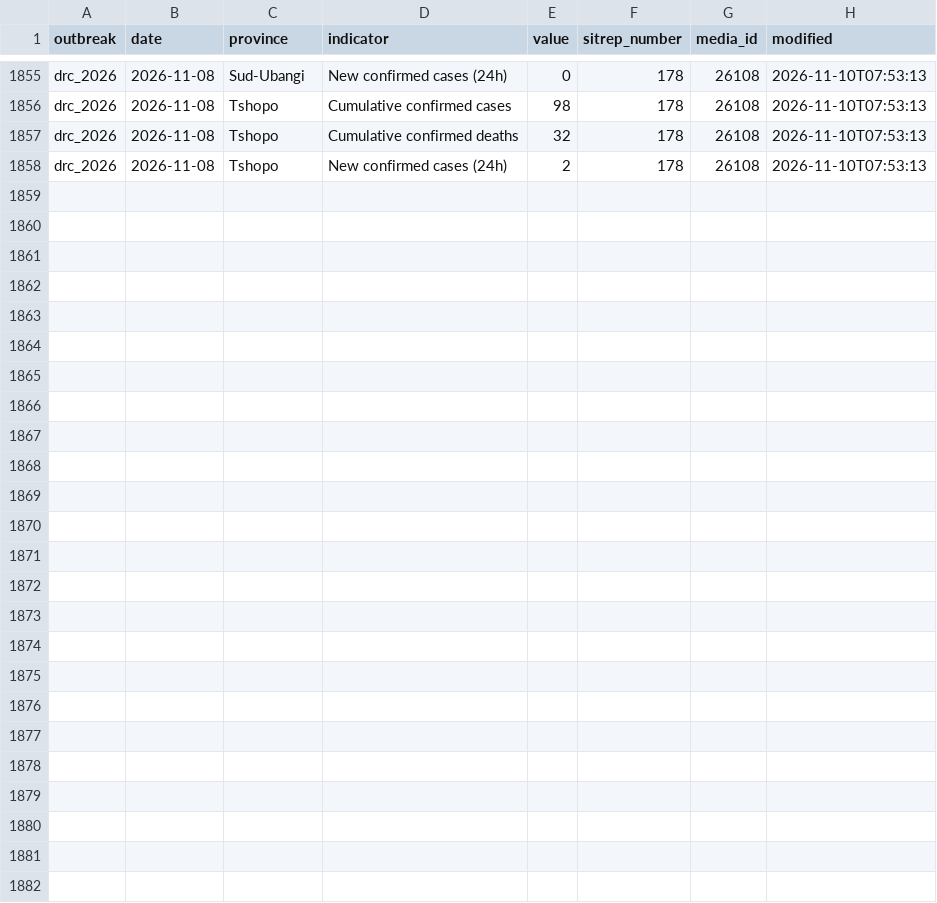
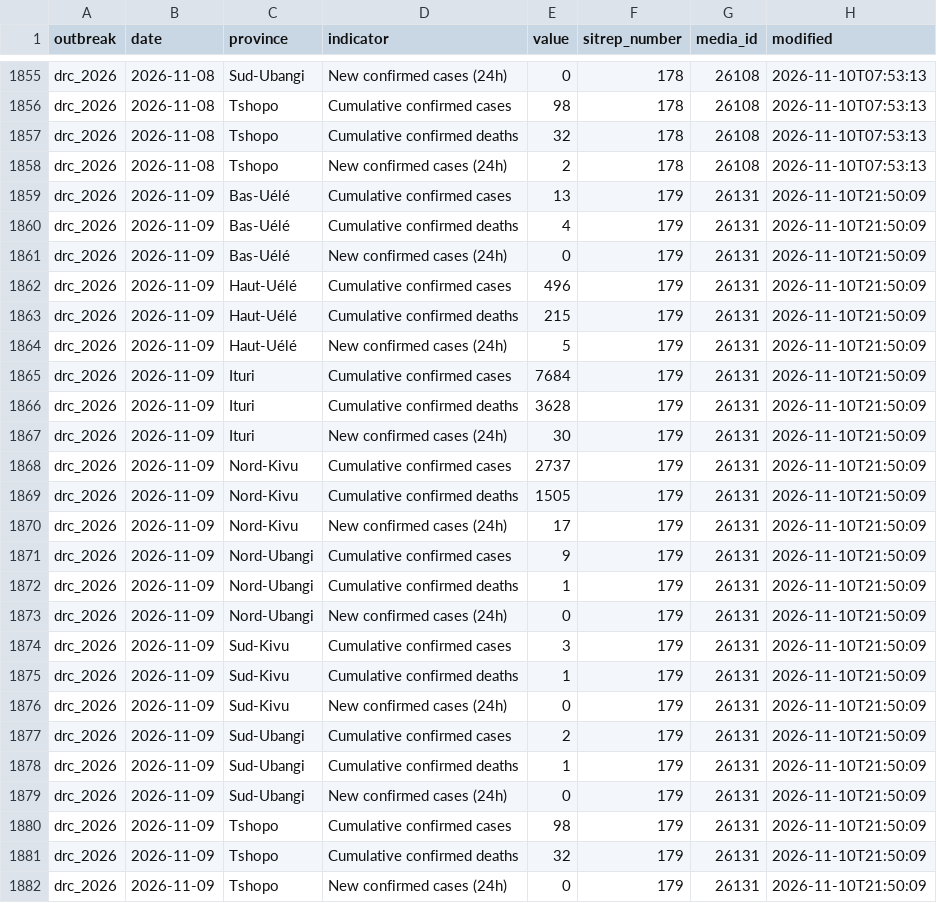
Before and after one commit to ONEcampaign/ebola-2026-outbreak, a CSV file: data/processed/drc_2026_sitrep_by_province.csv, drawn as a sheet; only a part is shown, gaps mark what is left out; the diff names each change by its address in the sheet, - before the commit and + after, or states it on an @@ line.

```diff
--- a/data/processed/drc_2026_sitrep_by_province.csv
+++ b/data/processed/drc_2026_sitrep_by_province.csv
+row 1859: drc_2026 | 2026-11-09 | Bas-Uélé | Cumulative confirmed cases | 13 | 179 | 26131 | 2026-11-10T21:50:09
+row 1860: drc_2026 | 2026-11-09 | Bas-Uélé | Cumulative confirmed deaths | 4 | 179 | 26131 | 2026-11-10T21:50:09
+row 1861: drc_2026 | 2026-11-09 | Bas-Uélé | New confirmed cases (24h) | 0 | 179 | 26131 | 2026-11-10T21:50:09
+row 1862: drc_2026 | 2026-11-09 | Haut-Uélé | Cumulative confirmed cases | 496 | 179 | 26131 | 2026-11-10T21:50:09
+row 1863: drc_2026 | 2026-11-09 | Haut-Uélé | Cumulative confirmed deaths | 215 | 179 | 26131 | 2026-11-10T21:50:09
+row 1864: drc_2026 | 2026-11-09 | Haut-Uélé | New confirmed cases (24h) | 5 | 179 | 26131 | 2026-11-10T21:50:09
+row 1865: drc_2026 | 2026-11-09 | Ituri | Cumulative confirmed cases | 7684 | 179 | 26131 | 2026-11-10T21:50:09
+row 1866: drc_2026 | 2026-11-09 | Ituri | Cumulative confirmed deaths | 3628 | 179 | 26131 | 2026-11-10T21:50:09
+row 1867: drc_2026 | 2026-11-09 | Ituri | New confirmed cases (24h) | 30 | 179 | 26131 | 2026-11-10T21:50:09
+row 1868: drc_2026 | 2026-11-09 | Nord-Kivu | Cumulative confirmed cases | 2737 | 179 | 26131 | 2026-11-10T21:50:09
+row 1869: drc_2026 | 2026-11-09 | Nord-Kivu | Cumulative confirmed deaths | 1505 | 179 | 26131 | 2026-11-10T21:50:09
+row 1870: drc_2026 | 2026-11-09 | Nord-Kivu | New confirmed cases (24h) | 17 | 179 | 26131 | 2026-11-10T21:50:09
+row 1871: drc_2026 | 2026-11-09 | Nord-Ubangi | Cumulative confirmed cases | 9 | 179 | 26131 | 2026-11-10T21:50:09
+row 1872: drc_2026 | 2026-11-09 | Nord-Ubangi | Cumulative confirmed deaths | 1 | 179 | 26131 | 2026-11-10T21:50:09
+row 1873: drc_2026 | 2026-11-09 | Nord-Ubangi | New confirmed cases (24h) | 0 | 179 | 26131 | 2026-11-10T21:50:09
+row 1874: drc_2026 | 2026-11-09 | Sud-Kivu | Cumulative confirmed cases | 3 | 179 | 26131 | 2026-11-10T21:50:09
+row 1875: drc_2026 | 2026-11-09 | Sud-Kivu | Cumulative confirmed deaths | 1 | 179 | 26131 | 2026-11-10T21:50:09
+row 1876: drc_2026 | 2026-11-09 | Sud-Kivu | New confirmed cases (24h) | 0 | 179 | 26131 | 2026-11-10T21:50:09
+row 1877: drc_2026 | 2026-11-09 | Sud-Ubangi | Cumulative confirmed cases | 2 | 179 | 26131 | 2026-11-10T21:50:09
+row 1878: drc_2026 | 2026-11-09 | Sud-Ubangi | Cumulative confirmed deaths | 1 | 179 | 26131 | 2026-11-10T21:50:09
+row 1879: drc_2026 | 2026-11-09 | Sud-Ubangi | New confirmed cases (24h) | 0 | 179 | 26131 | 2026-11-10T21:50:09
+row 1880: drc_2026 | 2026-11-09 | Tshopo | Cumulative confirmed cases | 98 | 179 | 26131 | 2026-11-10T21:50:09
+row 1881: drc_2026 | 2026-11-09 | Tshopo | Cumulative confirmed deaths | 32 | 179 | 26131 | 2026-11-10T21:50:09
+row 1882: drc_2026 | 2026-11-09 | Tshopo | New confirmed cases (24h) | 0 | 179 | 26131 | 2026-11-10T21:50:09
```
Also changed, not shown: data/processed/drc_2026_cumulative_confirmed_cases.csv, data/processed/drc_2026_indicators_by_date.csv.
